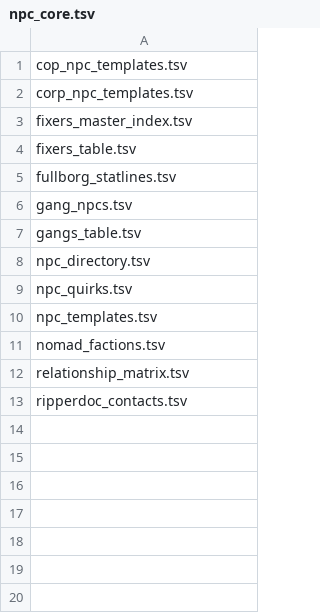
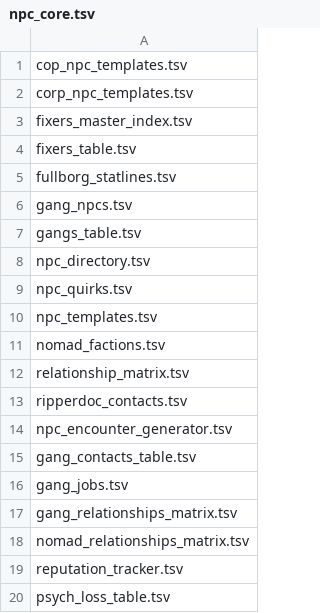
Before and after one commit to MildlySentient/Cyberpunk-api, a TSV file: npc_core.tsv, drawn as a sheet; the diff names each change by its address in the sheet, - before the commit and + after, or states it on an @@ line.

Commit message:
Update npc_core.tsv

```diff
--- a/npc_core.tsv
+++ b/npc_core.tsv
+row 14: npc_encounter_generator.tsv
+row 15: gang_contacts_table.tsv
+row 16: gang_jobs.tsv
+row 17: gang_relationships_matrix.tsv
+row 18: nomad_relationships_matrix.tsv
+row 19: reputation_tracker.tsv
+row 20: psych_loss_table.tsv
```
